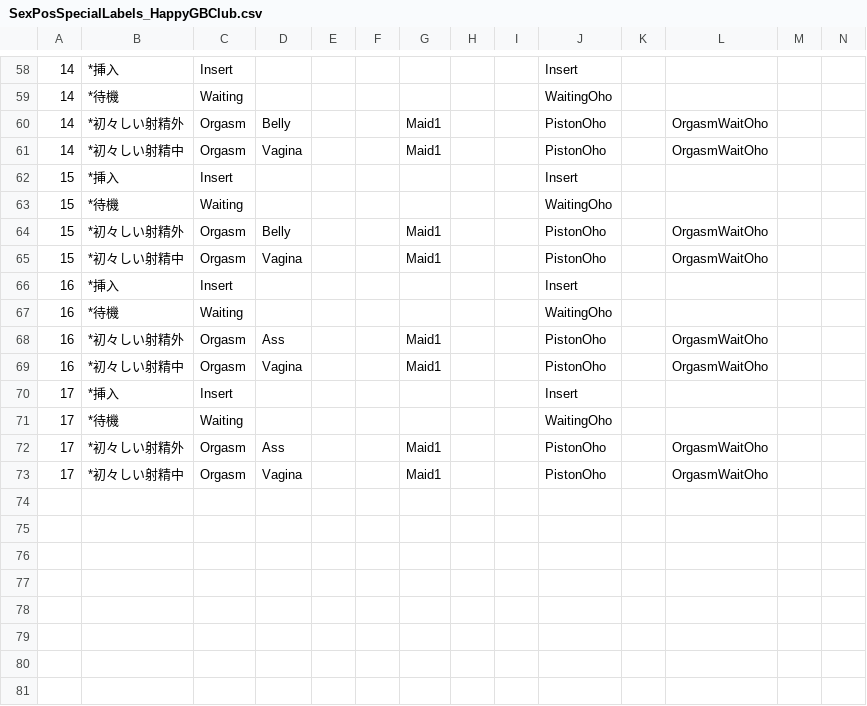
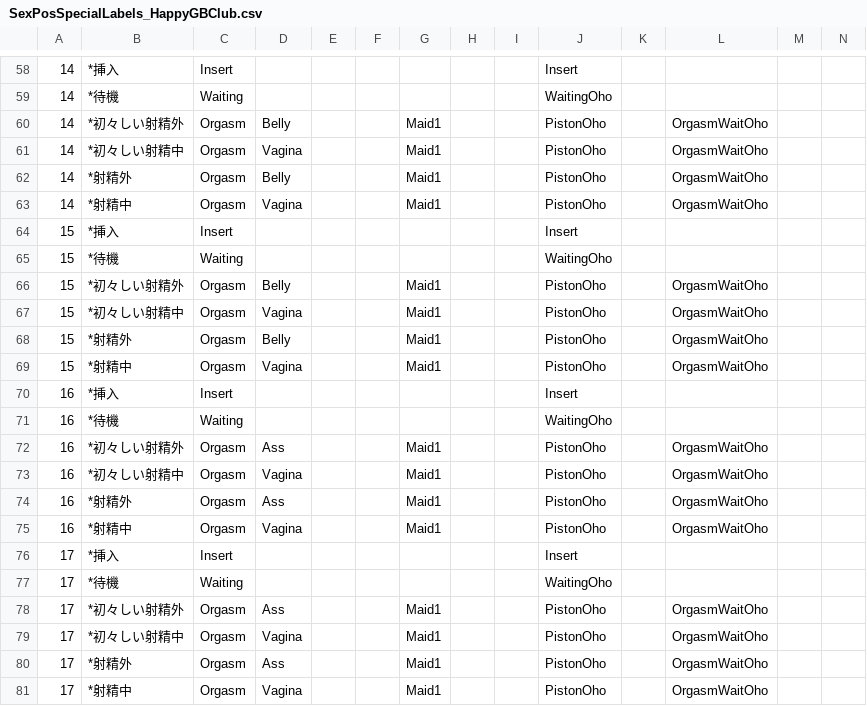
Before and after one commit to hawkeye-e/COM3D2_WildParty, a CSV file: COM3D2_WildParty/Resources/SexPosSpecialLabels_HappyGBClub.csv, drawn as a sheet; only a part is shown, gaps mark what is left out; rows hold the shown columns only; the diff names each change by its address in the sheet, - before the commit and + after, or states it on an @@ line.

Commit message:
Happy GB Club Yotogi Phase 3 logic implementation

```diff
--- a/COM3D2_WildParty/Resources/SexPosSpecialLabels_HappyGBClub.csv
+++ b/COM3D2_WildParty/Resources/SexPosSpecialLabels_HappyGBClub.csv
+row 62: 14 | *射精外 | Orgasm | Belly |  |  | Maid1 |  |  | PistonOho |  | OrgasmWaitOho
+row 63: 14 | *射精中 | Orgasm | Vagina |  |  | Maid1 |  |  | PistonOho |  | OrgasmWaitOho
+row 68: 15 | *射精外 | Orgasm | Belly |  |  | Maid1 |  |  | PistonOho |  | OrgasmWaitOho
+row 69: 15 | *射精中 | Orgasm | Vagina |  |  | Maid1 |  |  | PistonOho |  | OrgasmWaitOho
+row 74: 16 | *射精外 | Orgasm | Ass |  |  | Maid1 |  |  | PistonOho |  | OrgasmWaitOho
+row 75: 16 | *射精中 | Orgasm | Vagina |  |  | Maid1 |  |  | PistonOho |  | OrgasmWaitOho
+row 80: 17 | *射精外 | Orgasm | Ass |  |  | Maid1 |  |  | PistonOho |  | OrgasmWaitOho
+row 81: 17 | *射精中 | Orgasm | Vagina |  |  | Maid1 |  |  | PistonOho |  | OrgasmWaitOho
```
Also changed, not shown: COM3D2_WildParty/Resources/SexPosFace.csv, 48 other files.
